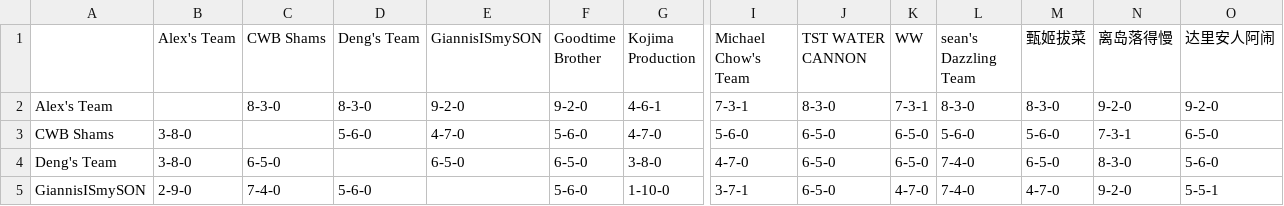
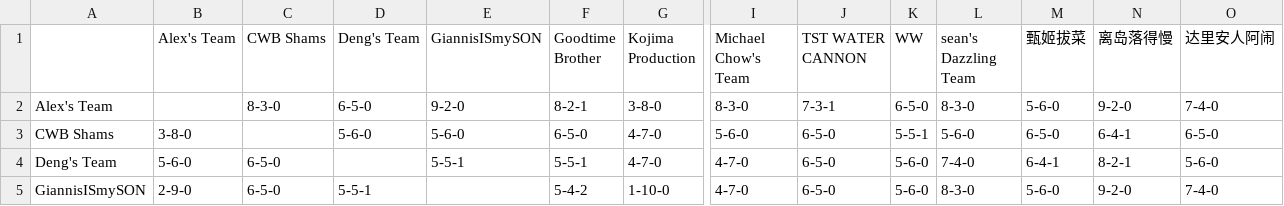
Before and after one commit to williamww19/fantasy, a CSV file: data/league_13648/weekly_summary/week_09.csv, drawn as a sheet; only a part is shown, gaps mark what is left out; the diff covers the shown part only; the diff names each change by its address in the sheet, - before the commit and + after, or states it on an @@ line.

```diff
--- a/data/league_13648/weekly_summary/week_09.csv
+++ b/data/league_13648/weekly_summary/week_09.csv
-D2 (Deng's Team): 8-3-0
+D2 (Deng's Team): 6-5-0
-F2 (Goodtime Brother): 9-2-0
+F2 (Goodtime Brother): 8-2-1
-G2 (Kojima Production): 4-6-1
+G2 (Kojima Production): 3-8-0
-I2 (Michael Chow's Team): 7-3-1
+I2 (Michael Chow's Team): 8-3-0
-J2 (TST WATER CANNON): 8-3-0
+J2 (TST WATER CANNON): 7-3-1
-K2 (WW): 7-3-1
+K2 (WW): 6-5-0
-M2 (甄姬拔菜): 8-3-0
+M2 (甄姬拔菜): 5-6-0
-O2 (达里安人阿闹): 9-2-0
+O2 (达里安人阿闹): 7-4-0
-E3 (GiannisISmySON): 4-7-0
+E3 (GiannisISmySON): 5-6-0
-F3 (Goodtime Brother): 5-6-0
+F3 (Goodtime Brother): 6-5-0
-K3 (WW): 6-5-0
+K3 (WW): 5-5-1
-M3 (甄姬拔菜): 5-6-0
+M3 (甄姬拔菜): 6-5-0
-N3 (离岛落得慢): 7-3-1
+N3 (离岛落得慢): 6-4-1
-B4 (Alex's Team): 3-8-0
+B4 (Alex's Team): 5-6-0
-E4 (GiannisISmySON): 6-5-0
+E4 (GiannisISmySON): 5-5-1
-F4 (Goodtime Brother): 6-5-0
+F4 (Goodtime Brother): 5-5-1
-G4 (Kojima Production): 3-8-0
+G4 (Kojima Production): 4-7-0
-K4 (WW): 6-5-0
+K4 (WW): 5-6-0
-M4 (甄姬拔菜): 6-5-0
+M4 (甄姬拔菜): 6-4-1
-N4 (离岛落得慢): 8-3-0
+N4 (离岛落得慢): 8-2-1
-C5 (CWB Shams): 7-4-0
+C5 (CWB Shams): 6-5-0
-D5 (Deng's Team): 5-6-0
+D5 (Deng's Team): 5-5-1
-F5 (Goodtime Brother): 5-6-0
+F5 (Goodtime Brother): 5-4-2
-I5 (Michael Chow's Team): 3-7-1
+I5 (Michael Chow's Team): 4-7-0
-K5 (WW): 4-7-0
+K5 (WW): 5-6-0
-L5 (sean's Dazzling Team): 7-4-0
+L5 (sean's Dazzling Team): 8-3-0
-M5 (甄姬拔菜): 4-7-0
+M5 (甄姬拔菜): 5-6-0
-O5 (达里安人阿闹): 5-5-1
+O5 (达里安人阿闹): 7-4-0
```
Also changed, not shown: 76 edited cells elsewhere in this file, data/league_13648/weekly_stats/week_09.csv, data/league_33203/weekly_stats/week_09.csv, 4 other files.
